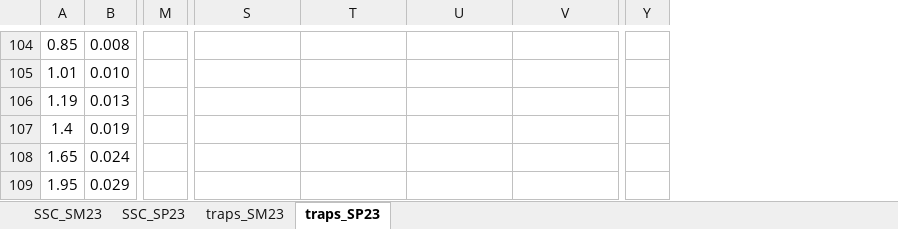
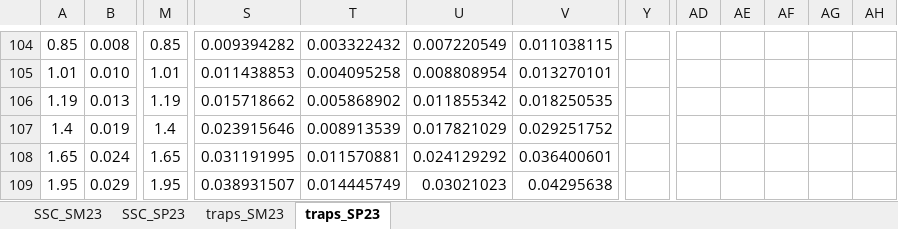
Before and after one commit to nicole-hucke/La_Jara, an Excel workbook: GSD/GSD_box_plots/scatter_plots_SSC_traps/scatterplot_calculations.xlsx, sheet traps_SP23, drawn as a sheet; only a part is shown, gaps mark what is left out; values as stored, in another font and other column widths than the file's, no borders; charts and pictures not drawn; removed rows and columns are numbered as before the commit, all else as after; the diff covers the shown part only; the diff names each change by its address in the sheet, - before the commit and + after, or states it on an @@ line.

Commit message:
SSC-trap regressions

```diff
--- a/GSD/GSD_box_plots/scatter_plots_SSC_traps/scatterplot_calculations.xlsx (sheet traps_SP23)
+++ b/GSD/GSD_box_plots/scatter_plots_SSC_traps/scatterplot_calculations.xlsx (sheet traps_SP23)
-column Y, empty
+column Y, empty
+column AD, empty
+column AE, empty
+column AF, empty
+column AG, empty
+column AH, empty
-M104: (empty)
+M104: 0.85
-S104: (empty)
+S104: 0.009394282
-T104: (empty)
+T104: 0.003322432
-U104: (empty)
+U104: 0.007220549
-V104: (empty)
+V104: 0.011038115
-M105: (empty)
+M105: 1.01
-S105: (empty)
+S105: 0.011438853
-T105: (empty)
+T105: 0.004095258
-U105: (empty)
+U105: 0.008808954
-V105: (empty)
+V105: 0.013270101
-M106: (empty)
+M106: 1.19
-S106: (empty)
+S106: 0.015718662
-T106: (empty)
+T106: 0.005868902
-U106: (empty)
+U106: 0.011855342
-V106: (empty)
+V106: 0.018250535
-M107: (empty)
+M107: 1.4
-S107: (empty)
+S107: 0.023915646
-T107: (empty)
+T107: 0.008913539
-U107: (empty)
+U107: 0.017821029
-V107: (empty)
+V107: 0.029251752
-M108: (empty)
+M108: 1.65
-S108: (empty)
+S108: 0.031191995
-T108: (empty)
+T108: 0.011570881
-U108: (empty)
+U108: 0.024129292
-V108: (empty)
+V108: 0.036400601
-M109: (empty)
+M109: 1.95
-S109: (empty)
+S109: 0.038931507
-T109: (empty)
+T109: 0.014445749
-U109: (empty)
+U109: 0.03021023
-V109: (empty)
+V109: 0.04295638
```
Also changed, not shown: 420 edited cells elsewhere in this sheet, sheet traps_SM23, charts or pictures, 1 other file.
